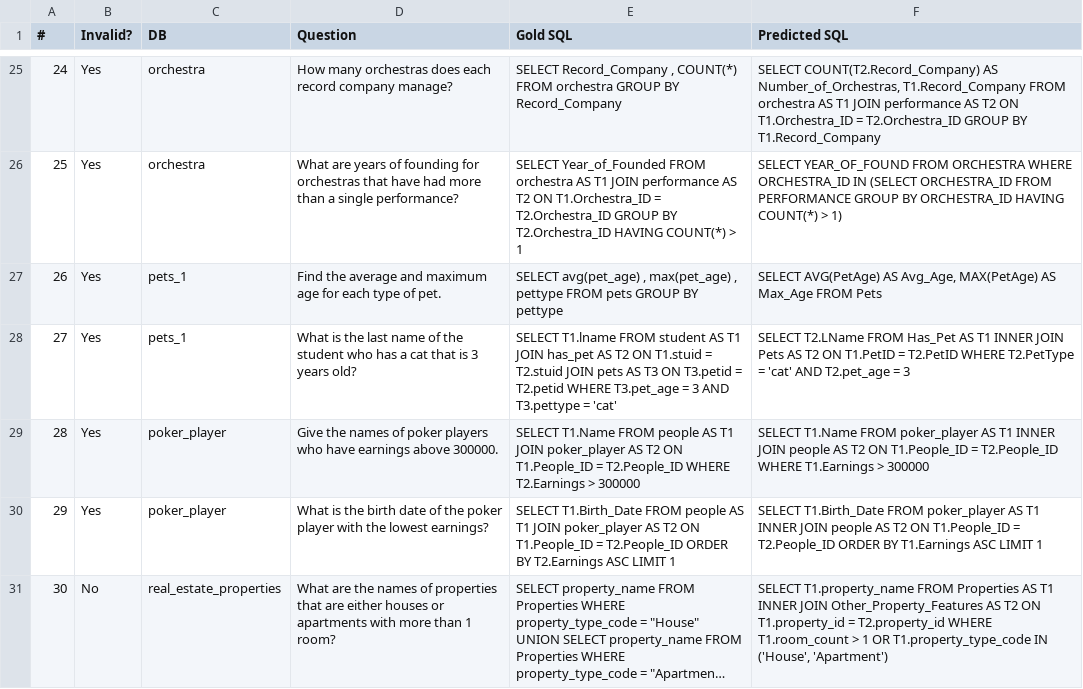
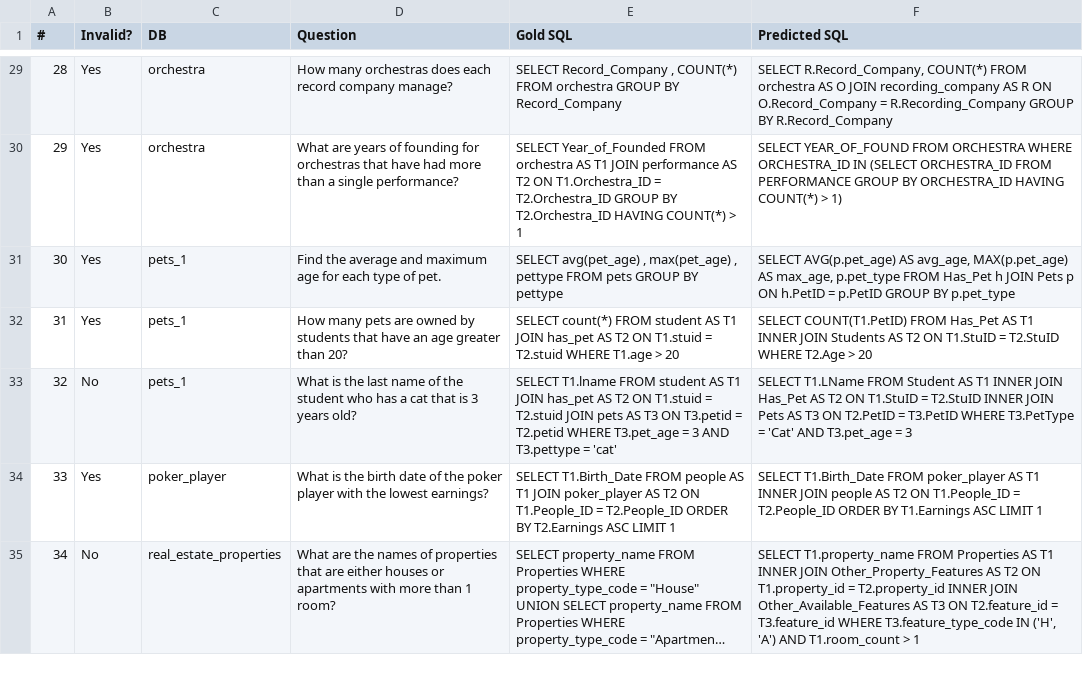
Before and after one commit to phuocNg964/text2sql-post-training, a CSV file: predictions/qwen2.5_coder_1.5b_instruct/errors.csv, drawn as a sheet; only a part is shown, gaps mark what is left out; long unchanged cells end in …; removed rows and columns are numbered as before the commit, all else as after; the diff covers the shown part only; the diff names each change by its address in the sheet, - before the commit and + after, or states it on an @@ line.

```diff
--- a/predictions/qwen2.5_coder_1.5b_instruct/errors.csv
+++ b/predictions/qwen2.5_coder_1.5b_instruct/errors.csv
@@ column A (#) renumbered from row 3 down @@
-F29 (Predicted SQL): SELECT COUNT(T2.Record_Company) AS Number_of_Orchestras, T1.Record_Company FROM orchestra AS T1 JOIN performance AS T2 ON T1.Orchestra_ID = T2.Orchestra_ID GROUP BY T1.Record_Company
+F29 (Predicted SQL): SELECT R.Record_Company, COUNT(*) FROM orchestra AS O JOIN recording_company AS R ON O.Record_Company = R.Recording_Company GROUP BY R.Record_Company
-F31 (Predicted SQL): SELECT AVG(PetAge) AS Avg_Age, MAX(PetAge) AS Max_Age FROM Pets
+F31 (Predicted SQL): SELECT AVG(p.pet_age) AS avg_age, MAX(p.pet_age) AS max_age, p.pet_type FROM Has_Pet h JOIN Pets p ON h.PetID = p.PetID GROUP BY p.pet_type
+row 32: 31 | Yes | pets_1 | How many pets are owned by students that have an age greater than 20? | SELECT count(*) FROM student AS T1 JOIN has_pet AS T2 ON T1.stuid = T2.stuid WHERE T1.age > 20 | SELECT COUNT(T1.PetID) FROM Has_Pet AS T1 INNER JOIN Students AS T2 ON T1.StuID = T2.StuID WHERE T2.Age > 20
-B33 (Invalid?): Yes
+B33 (Invalid?): No
-F33 (Predicted SQL): SELECT T2.LName FROM Has_Pet AS T1 INNER JOIN Pets AS T2 ON T1.PetID = T2.PetID WHERE T2.PetType = 'cat' AND T2.pet_age = 3
+F33 (Predicted SQL): SELECT T1.LName FROM Student AS T1 INNER JOIN Has_Pet AS T2 ON T1.StuID = T2.StuID INNER JOIN Pets AS T3 ON T2.PetID = T3.PetID WHERE T3.PetType = 'Cat' AND T3.pet_age = 3
-row 29: 28 | Yes | poker_player | Give the names of poker players who have earnings above 300000. | SELECT T1.Name FROM people AS T1 JOIN poker_player AS T2 ON T1.People_ID = T2.People_ID WHERE T2.Earnings > 300000 | SELECT T1.Name FROM poker_player AS T1 INNER JOIN people AS T2 ON T1.People_ID = T2.People_ID WHERE T1.Earnings > 300000
-F35 (Predicted SQL): …= T2.property_id WHERE T1.room_count > 1 OR T1.property_type_code IN ('House', 'Apartment')
+F35 (Predicted SQL): …= T2.property_id INNER JOIN Other_Available_Features AS T3 ON T2.feature_id = T3.feature_id WHERE T3.feature_type_code IN ('H', 'A') AND T1.room_count > 1
```
Also changed, not shown: 9 added rows, 3 removed rows and 31 edited cells elsewhere in this file, analysis/qwen2.5_coder_3b_instruct/errors_analyzed.csv, predictions/deepseek_coder_6.7b_instruct/errors.csv, 21 other files.
